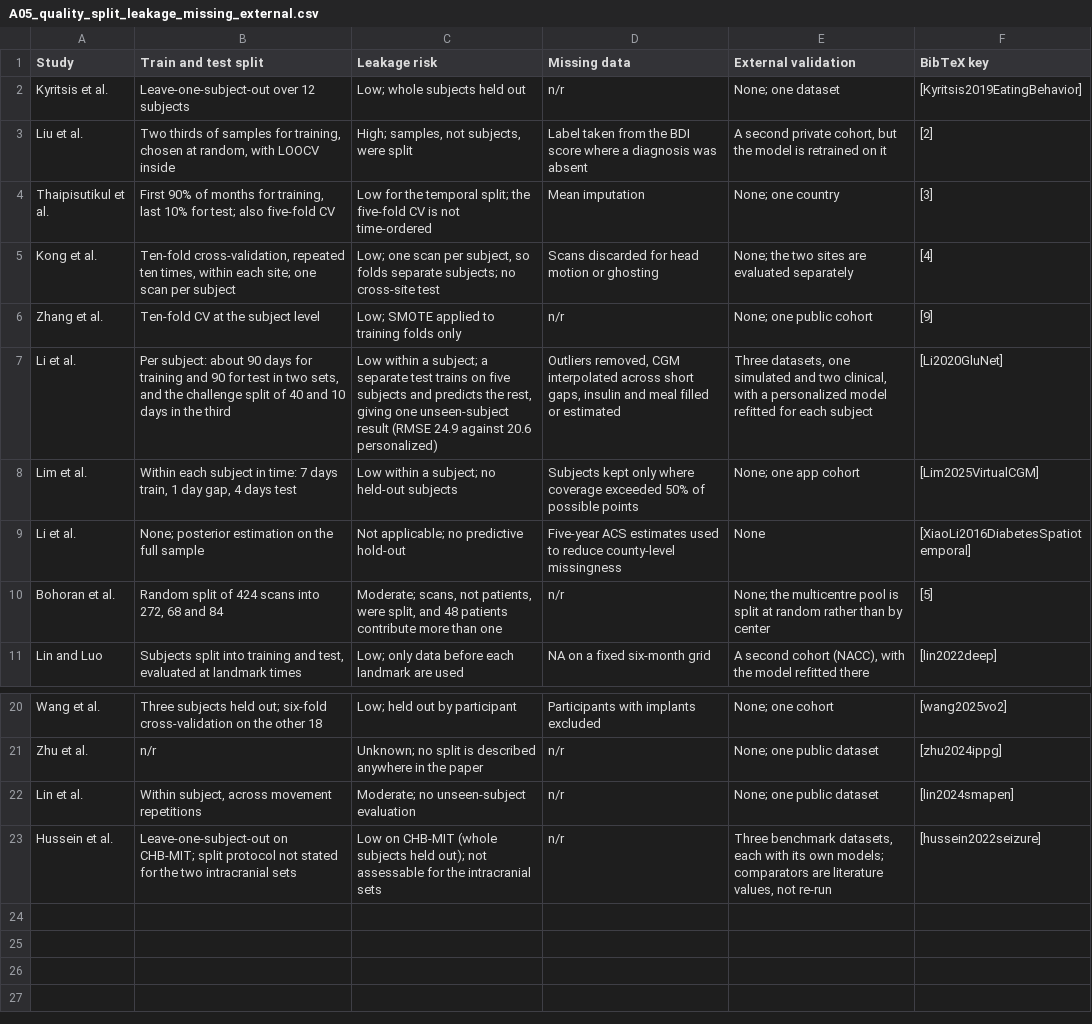
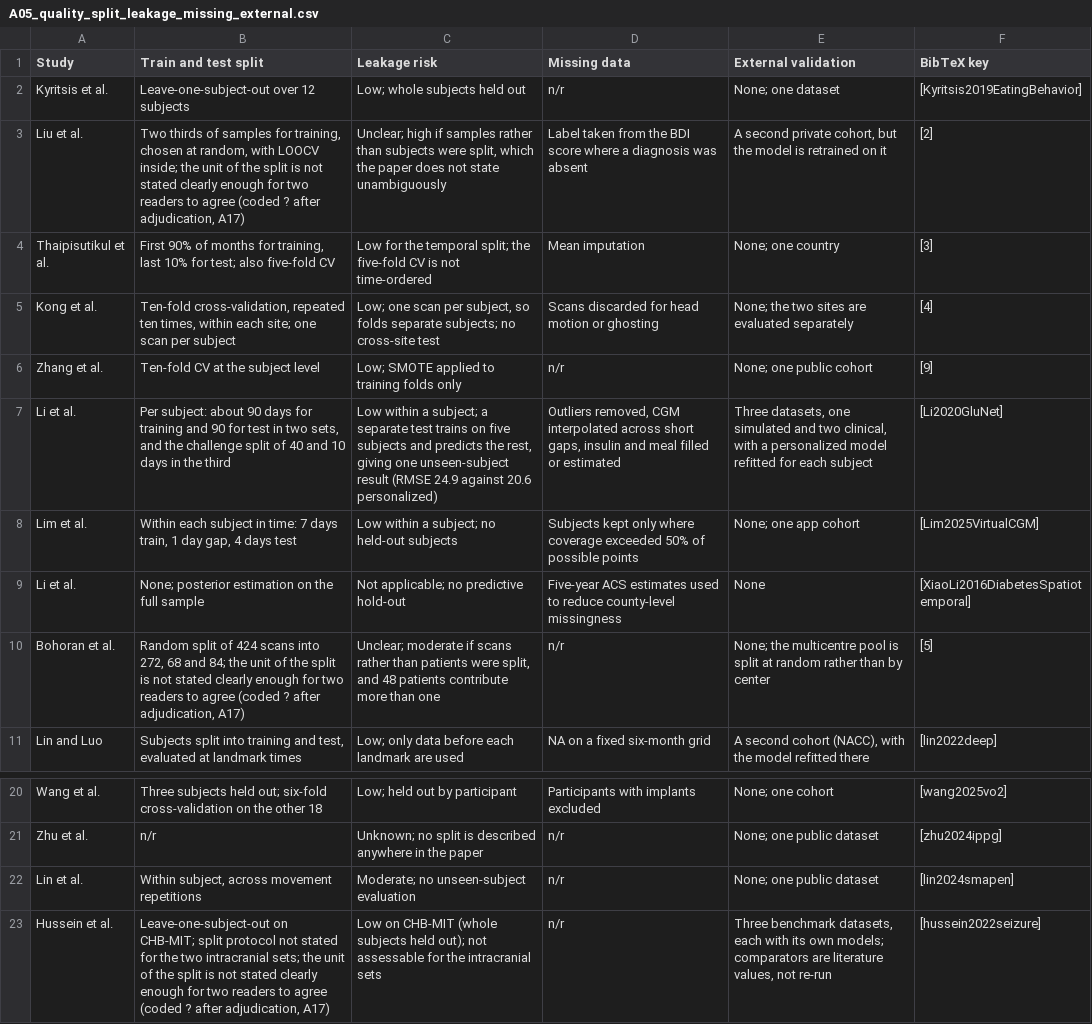
Before and after one commit to Xin-Ray/survey, a CSV file: expand25/audit/A05_quality_split_leakage_missing_external.csv, drawn as a sheet; only a part is shown, gaps mark what is left out.

```diff
--- a/expand25/audit/A05_quality_split_leakage_missing_external.csv
+++ b/expand25/audit/A05_quality_split_leakage_missing_external.csv
@@ -2,3 +2,3 @@
 Kyritsis et al.,Leave-one-subject-out over 12 subjects,Low; whole subjects held out,n/r,None; one dataset,[Kyritsis2019EatingBehavior]
-Liu et al.,"Two thirds of samples for training, chosen at random, with LOOCV inside","High; samples, not subjects, were split",Label taken from the BDI score where a diagnosis was absent,"A second private cohort, but the model is retrained on it",[2]
+Liu et al.,"Two thirds of samples for training, chosen at random, with LOOCV inside; the unit of the split is not stated clearly enough for two readers to agree (coded ? after adjudication, A17)","Unclear; high if samples rather than subjects were split, which the paper does not state unambiguously",Label taken from the BDI score where a diagnosis was absent,"A second private cohort, but the model is retrained on it",[2]
 Thaipisutikul et al.,"First 90% of months for training, last 10% for test; also five-fold CV",Low for the temporal split; the five-fold CV is not time-ordered,Mean imputation,None; one country,[3]
@@ -9,3 +9,3 @@ Lim et al.,"Within each subject in time: 7 days train, 1 day gap, 4 days test",L
 Li et al.,None; posterior estimation on the full sample,Not applicable; no predictive hold-out,Five-year ACS estimates used to reduce county-level missingness,None,[XiaoLi2016DiabetesSpatiotemporal]
-Bohoran et al.,"Random split of 424 scans into 272, 68 and 84","Moderate; scans, not patients, were split, and 48 patients contribute more than one",n/r,None; the multicentre pool is split at random rather than by center,[5]
+Bohoran et al.,"Random split of 424 scans into 272, 68 and 84; the unit of the split is not stated clearly enough for two readers to agree (coded ? after adjudication, A17)","Unclear; moderate if scans rather than patients were split, and 48 patients contribute more than one",n/r,None; the multicentre pool is split at random rather than by center,[5]
 Lin and Luo,"Subjects split into training and test, evaluated at landmark times",Low; only data before each landmark are used,NA on a fixed six-month grid,"A second cohort (NACC), with the model refitted there",[lin2022deep]
@@ -22,2 +22,2 @@ Zhu et al.,n/r,Unknown; no split is described anywhere in the paper,n/r,None; on
 Lin et al.,"Within subject, across movement repetitions",Moderate; no unseen-subject evaluation,n/r,None; one public dataset,[lin2024smapen]
-Hussein et al.,Leave-one-subject-out on CHB-MIT; split protocol not stated for the two intracranial sets,Low on CHB-MIT (whole subjects held out); not assessable for the intracranial sets,n/r,"Three benchmark datasets, each with its own models; comparators are literature values, not re-run",[hussein2022seizure]
+Hussein et al.,"Leave-one-subject-out on CHB-MIT; split protocol not stated for the two intracranial sets; the unit of the split is not stated clearly enough for two readers to agree (coded ? after adjudication, A17)",Low on CHB-MIT (whole subjects held out); not assessable for the intracranial sets,n/r,"Three benchmark datasets, each with its own models; comparators are literature values, not re-run",[hussein2022seizure]
```
Also changed, not shown: expand25/audit/A06_quality_calibration_subgroups_comparators.csv, expand25/audit/A07_deployment_privacy_reporting.csv, 9 other files.
